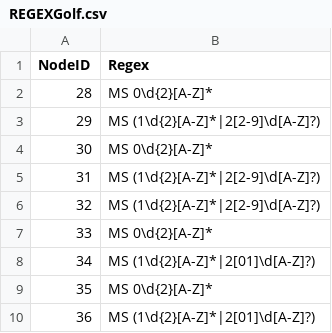
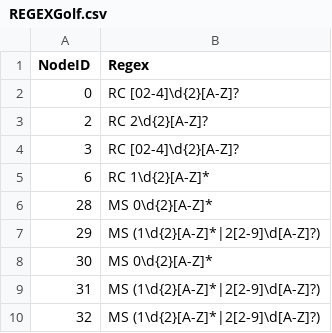
Before and after one commit to DryCreations/wsu-tunnel-app, a CSV file: REGEXGolf.csv, drawn as a sheet; only a part is shown; the shorter side is filled out with more unchanged rows.

Commit message:
Added Russ

```diff
--- a/REGEXGolf.csv
+++ b/REGEXGolf.csv
@@ -1,2 +1,6 @@
 NodeID,Regex
+0,RC [02-4]\d{2}[A-Z]?
+2,RC 2\d{2}[A-Z]?
+3,RC [02-4]\d{2}[A-Z]?
+6,RC 1\d{2}[A-Z]*
 28,MS 0\d{2}[A-Z]*
```
